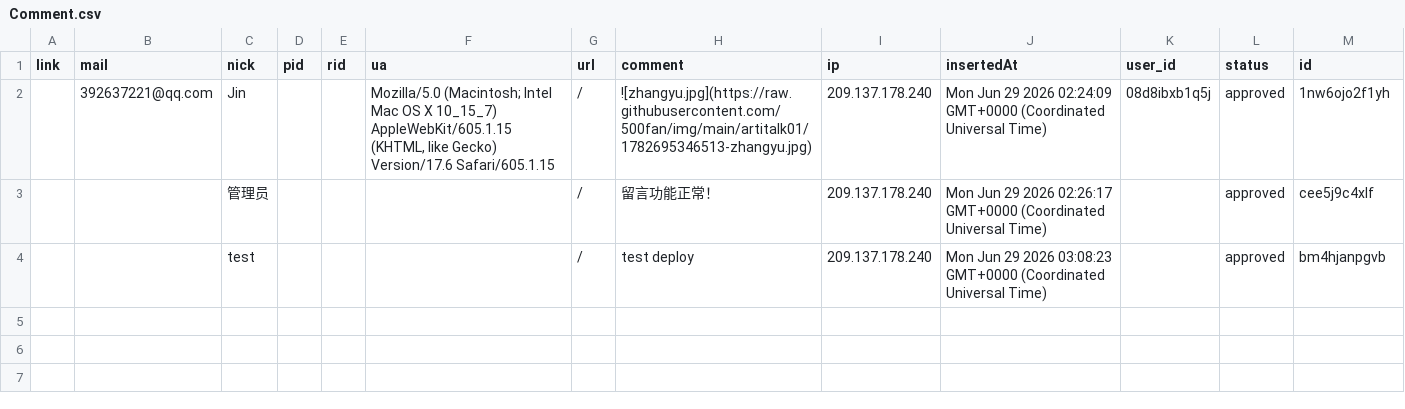
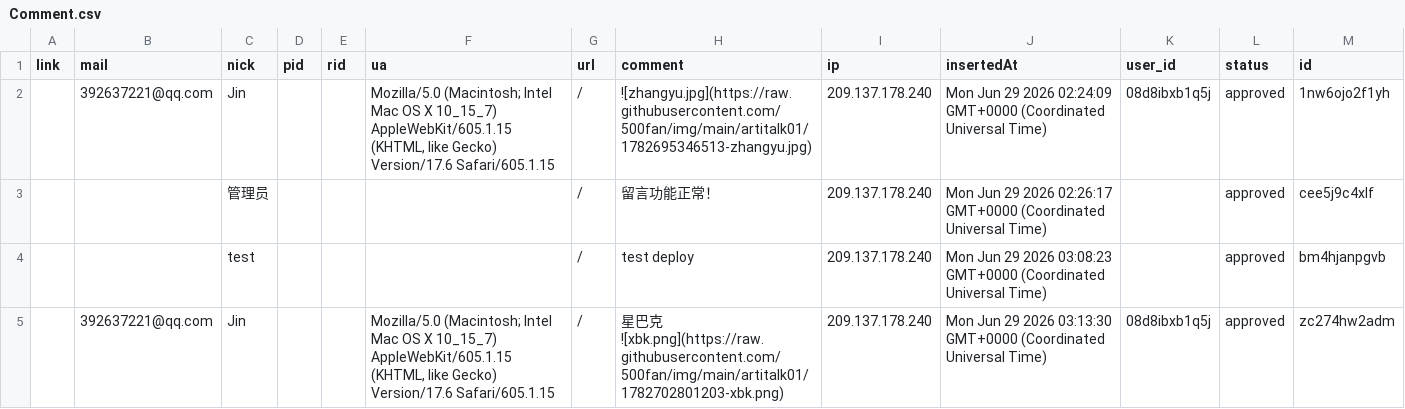
Before and after one commit to 500fan/img, a CSV file: artitalk01/Comment.csv, drawn as a sheet; ↵ is a line break in a cell; the diff names each change by its address in the sheet, - before the commit and + after, or states it on an @@ line.

Commit message:
feat(waline): update comment data

```diff
--- a/artitalk01/Comment.csv
+++ b/artitalk01/Comment.csv
+row 5:  | 392637221@qq.com | Jin |  |  | Mozilla/5.0 (Macintosh; Intel Mac OS X 10_15_7) AppleWebKit/605.1.15 (KHTML, like Gecko) Version/17.6 Safari/605.1.15 | / | 星巴克 ↵ ![xbk.png](https://raw.githubusercontent.com/500fan/img/main/artitalk01/1782702801203-xbk.png) | 209.137.178.240 | Mon Jun 29 2026 03:13:30 GMT+0000 (Coordinated Universal Time) | 08d8ibxb1q5j | approved | zc274hw2adm
```
